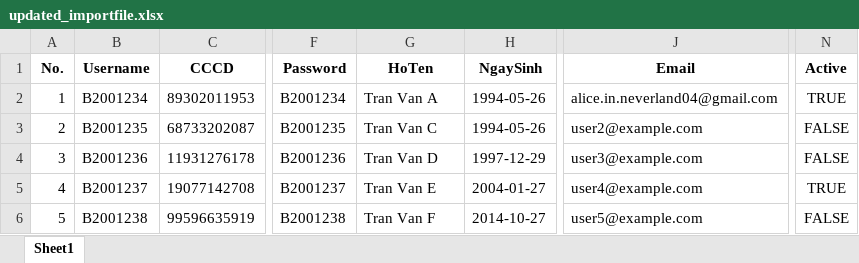
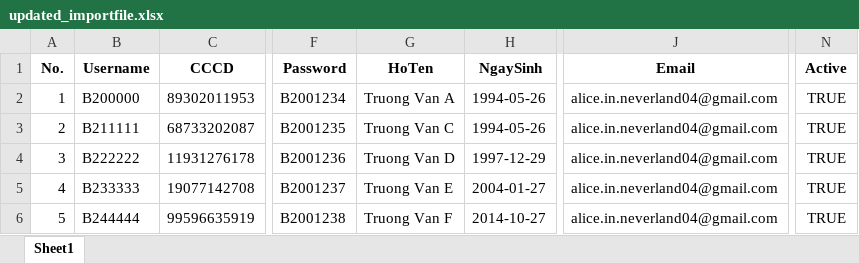
Before and after one commit to thanh-bb/Library_Project, an Excel workbook: Library_API/Upload/updated_importfile.xlsx, sheet Sheet1, drawn as a sheet; only a part is shown, gaps mark what is left out; values as stored, in another font and other column widths than the file's, no borders; the diff names each change by its address in the sheet, - before the commit and + after, or states it on an @@ line.

```diff
--- a/Library_API/Upload/updated_importfile.xlsx (sheet Sheet1)
+++ b/Library_API/Upload/updated_importfile.xlsx (sheet Sheet1)
-B2 (Username): B2001234
+B2 (Username): B200000
-G2 (HoTen): Tran Van A
+G2 (HoTen): Truong Van A
-B3 (Username): B2001235
+B3 (Username): B211111
-G3 (HoTen): Tran Van C
+G3 (HoTen): Truong Van C
-J3 (Email): user2@example.com
+J3 (Email): alice.in.neverland04@gmail.com
-N3:N4 (Active): FALSE
+N3:N4 (Active): TRUE
-B4 (Username): B2001236
+B4 (Username): B222222
-G4 (HoTen): Tran Van D
+G4 (HoTen): Truong Van D
-J4 (Email): user3@example.com
+J4 (Email): alice.in.neverland04@gmail.com
-B5 (Username): B2001237
+B5 (Username): B233333
-G5 (HoTen): Tran Van E
+G5 (HoTen): Truong Van E
-J5 (Email): user4@example.com
+J5 (Email): alice.in.neverland04@gmail.com
-B6 (Username): B2001238
+B6 (Username): B244444
-G6 (HoTen): Tran Van F
+G6 (HoTen): Truong Van F
-J6 (Email): user5@example.com
+J6 (Email): alice.in.neverland04@gmail.com
-N6 (Active): FALSE
+N6 (Active): TRUE
```
Also changed, not shown: 3 other files.
